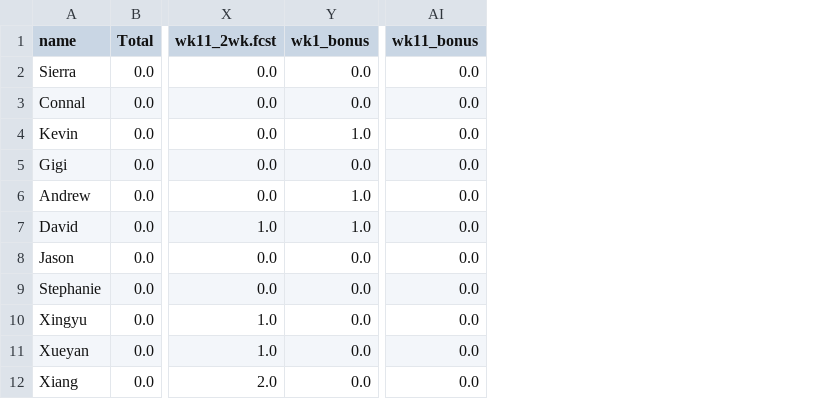
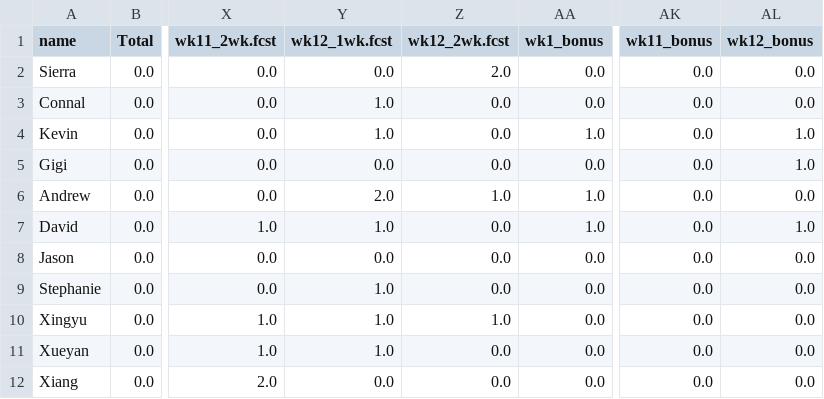
Before and after one commit to HAS-Tools-Fall2021/Forecasting21, a CSV file: weekly_results/score_details.csv, drawn as a sheet; only a part is shown, gaps mark what is left out; the diff names each change by its address in the sheet, - before the commit and + after, or states it on an @@ line.

```diff
--- a/weekly_results/score_details.csv
+++ b/weekly_results/score_details.csv
+column Y (wk12_1wk.fcst), rows 2-12: 0.0 | 1.0 | 1.0 | 0.0 | 2.0 | 1.0 | 0.0 | 1.0 | 1.0 | 1.0 | 0.0
+column Z (wk12_2wk.fcst), rows 2-12: 2.0 | 0.0 | 0.0 | 0.0 | 1.0 | 0.0 | 0.0 | 0.0 | 1.0 | 0.0 | 0.0
+column AL (wk12_bonus), rows 2-12: 0.0 | 0.0 | 1.0 | 1.0 | 0.0 | 1.0 | 0.0 | 0.0 | 0.0 | 0.0 | 0.0
```
Also changed, not shown: weekly_results/weekly_observations.csv, 9 other files.
